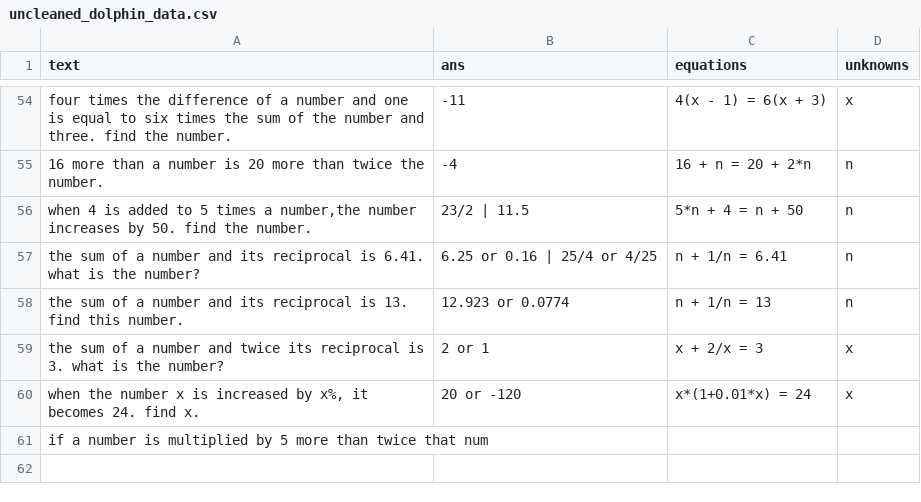
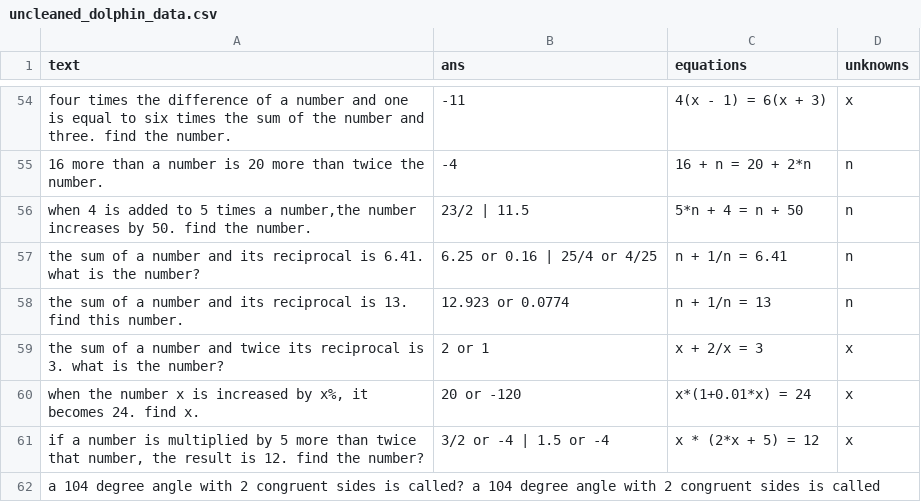
Before and after one commit to feint5k/Advanced-MathWordProblem-Solver, a CSV file: 2_Data_cleaning/cleaned_data_examples/uncleaned_dolphin_data.csv, drawn as a sheet; only a part is shown, gaps mark what is left out.

```diff
--- a/2_Data_cleaning/cleaned_data_examples/uncleaned_dolphin_data.csv
+++ b/2_Data_cleaning/cleaned_data_examples/uncleaned_dolphin_data.csv
@@ -60,2 +60,3 @@ the sum of a number and twice its reciprocal is 3. what is the number?,2 or 1,x
 "when the number x is increased by x%, it becomes 24. find x.",20 or -120,x*(1+0.01*x) = 24,x
-"if a number is multiplied by 5 more than twice that num
+"if a number is multiplied by 5 more than twice that number, the result is 12. find the number?",3/2 or -4 | 1.5 or -4,x * (2*x + 5) = 12,x
+a 104 degree angle with 2 congruent sides is called?  a 104 degree angle with 2 congruent sides is called
```
